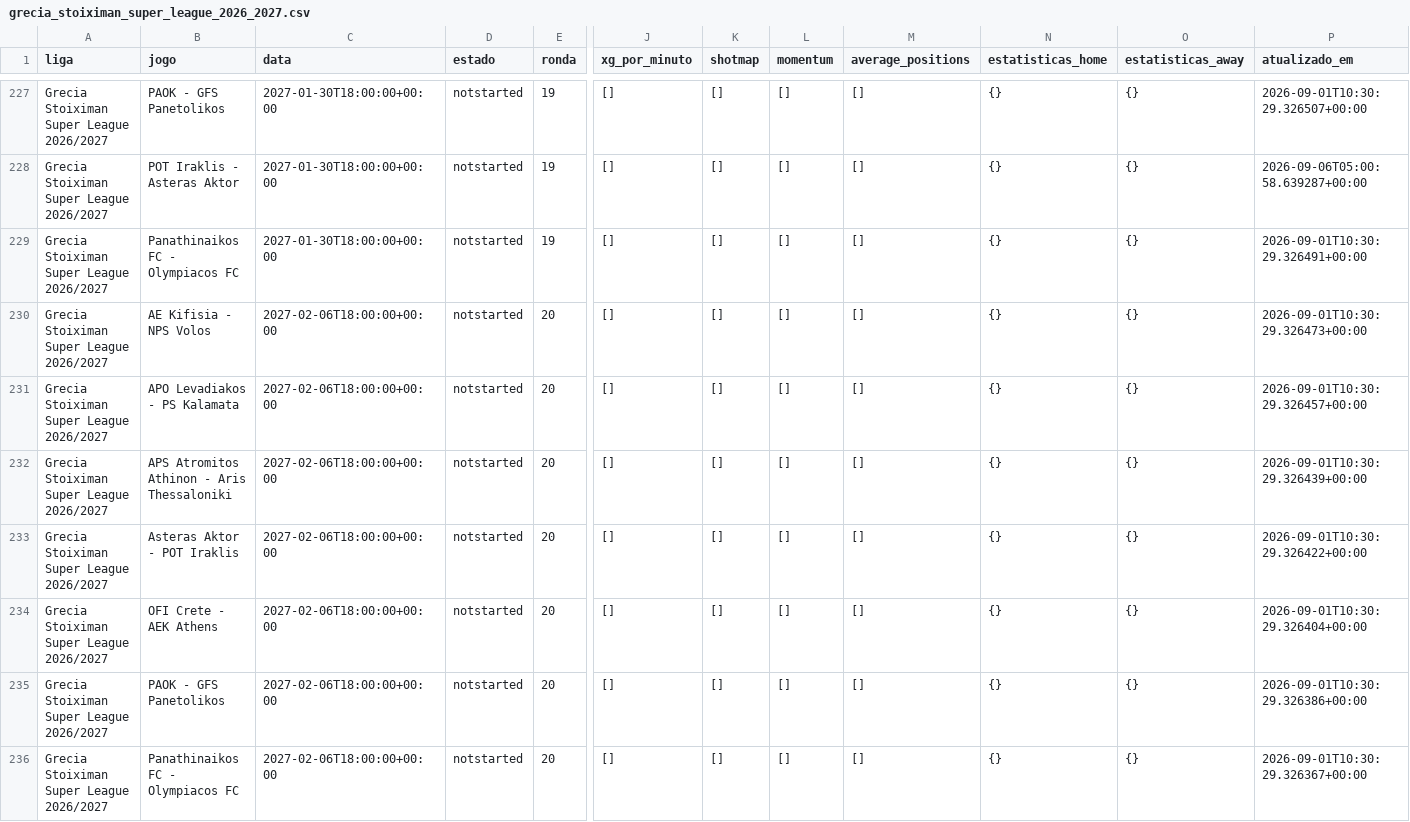
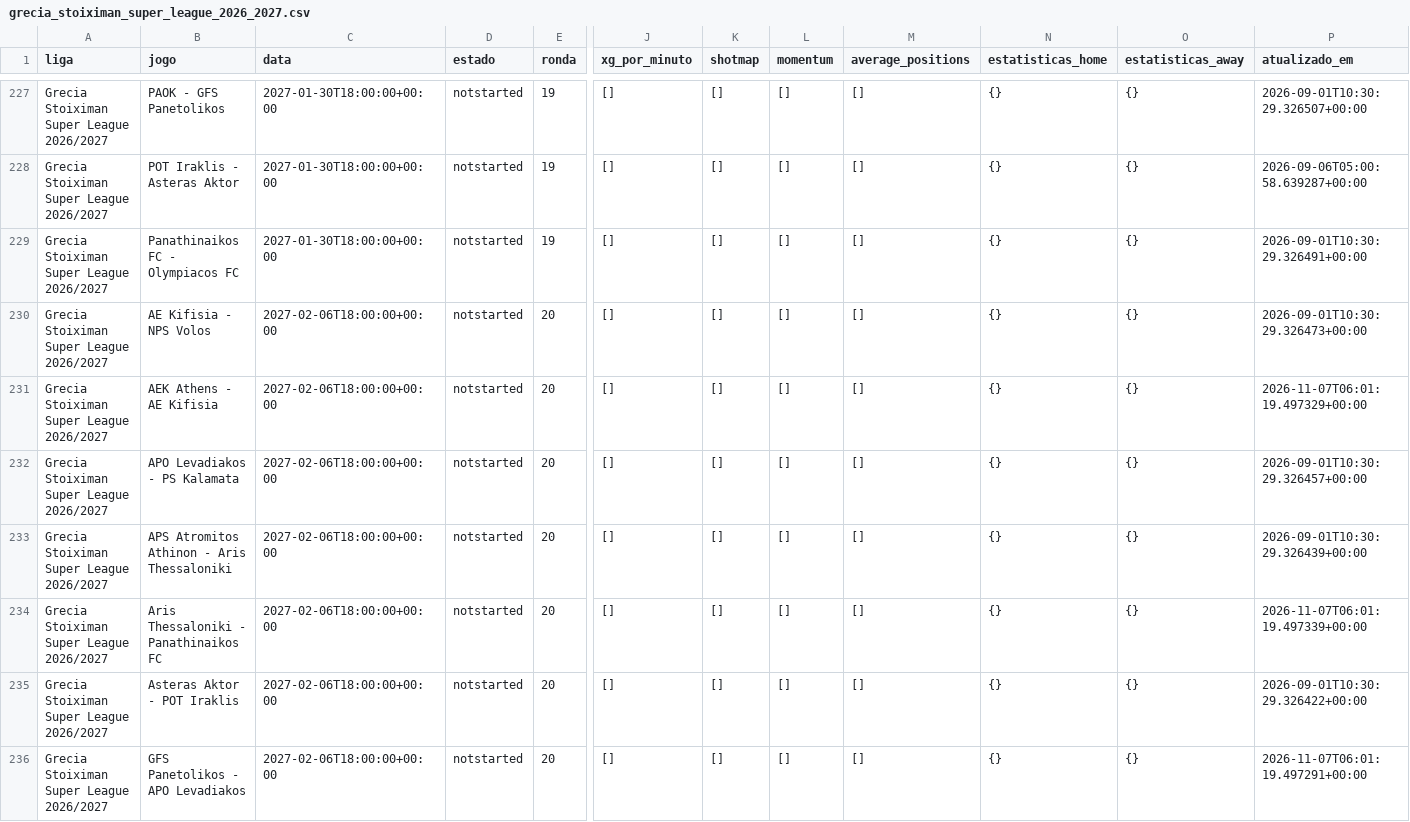
Before and after one commit to aimidas1/-xg_por_minuto-, a CSV file: grecia_stoiximan_super_league_2026_2027.csv, drawn as a sheet; only a part is shown, gaps mark what is left out; the shorter side is filled out with more unchanged rows; rows hold the shown columns only; the diff covers the shown part only; the diff names each change by its address in the sheet, - before the commit and + after, or states it on an @@ line.

Commit message:
auto: update data 2026-11-07

```diff
--- a/grecia_stoiximan_super_league_2026_2027.csv
+++ b/grecia_stoiximan_super_league_2026_2027.csv
+row 231: Grecia Stoiximan Super League 2026/2027 | AEK Athens - AE Kifisia | 2027-02-06T18:00:00+00:00 | notstarted | 20 | [] | [] | [] | [] | {} | {} | 2026-11-07T06:01:19.497329+00:00
+row 234: Grecia Stoiximan Super League 2026/2027 | Aris Thessaloniki - Panathinaikos FC | 2027-02-06T18:00:00+00:00 | notstarted | 20 | [] | [] | [] | [] | {} | {} | 2026-11-07T06:01:19.497339+00:00
+row 236: Grecia Stoiximan Super League 2026/2027 | GFS Panetolikos - APO Levadiakos | 2027-02-06T18:00:00+00:00 | notstarted | 20 | [] | [] | [] | [] | {} | {} | 2026-11-07T06:01:19.497291+00:00
```
Also changed, not shown: 4 added rows elsewhere in this file, 14 other files.
